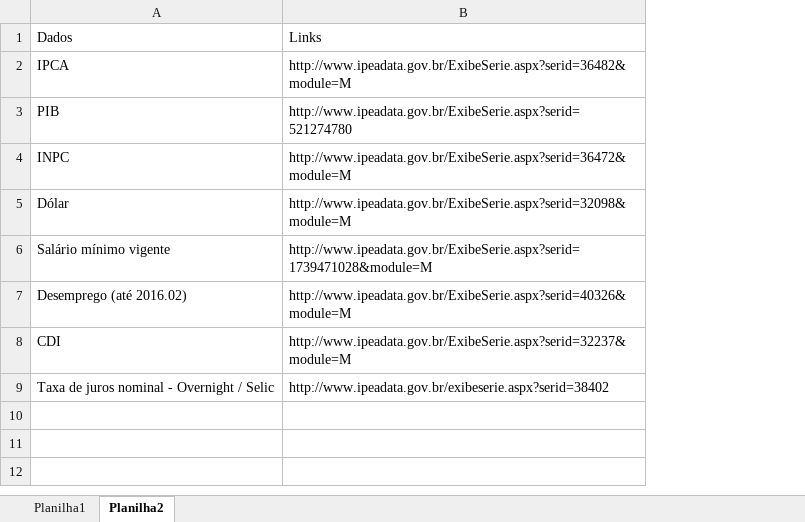
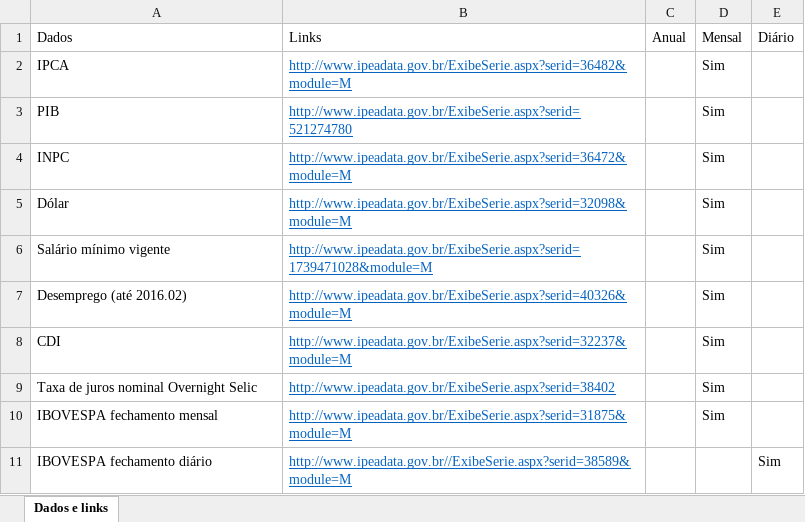
Before and after one commit to IMEFinanceUSP/dados-economicos, an Excel workbook: links.xlsx, sheet Dados e links, drawn as a sheet; values as stored, in another font and other column widths than the file's, no borders; the diff names each change by its address in the sheet, - before the commit and + after, or states it on an @@ line.

Commit message:
add links database

```diff
--- a/links.xlsx (sheet Dados e links)
+++ b/links.xlsx (sheet Dados e links)
-sheet tab: Planilha2
+sheet tab: Dados e links
-sheet tab: Planilha1
+column C, row 1: Anual
+column D, rows 1-9: Mensal | Sim | Sim | Sim | Sim | Sim | Sim | Sim | Sim
+column E, row 1: Diário
@@ B2:B9 underline: off → on, text colour: black → #0563C1 @@
-A9: Taxa de juros nominal - Overnight / Selic
+A9: Taxa de juros nominal Overnight Selic
-B9: http://www.ipeadata.gov.br/exibeserie.aspx?serid=38402
+B9: http://www.ipeadata.gov.br/ExibeSerie.aspx?serid=38402
+row 10: IBOVESPA fechamento mensal | http://www.ipeadata.gov.br/ExibeSerie.aspx?serid=31875&module=M |  | Sim
+row 11: IBOVESPA fechamento diário | http://www.ipeadata.gov.br//ExibeSerie.aspx?serid=38589&module=M |  |  | Sim
```
